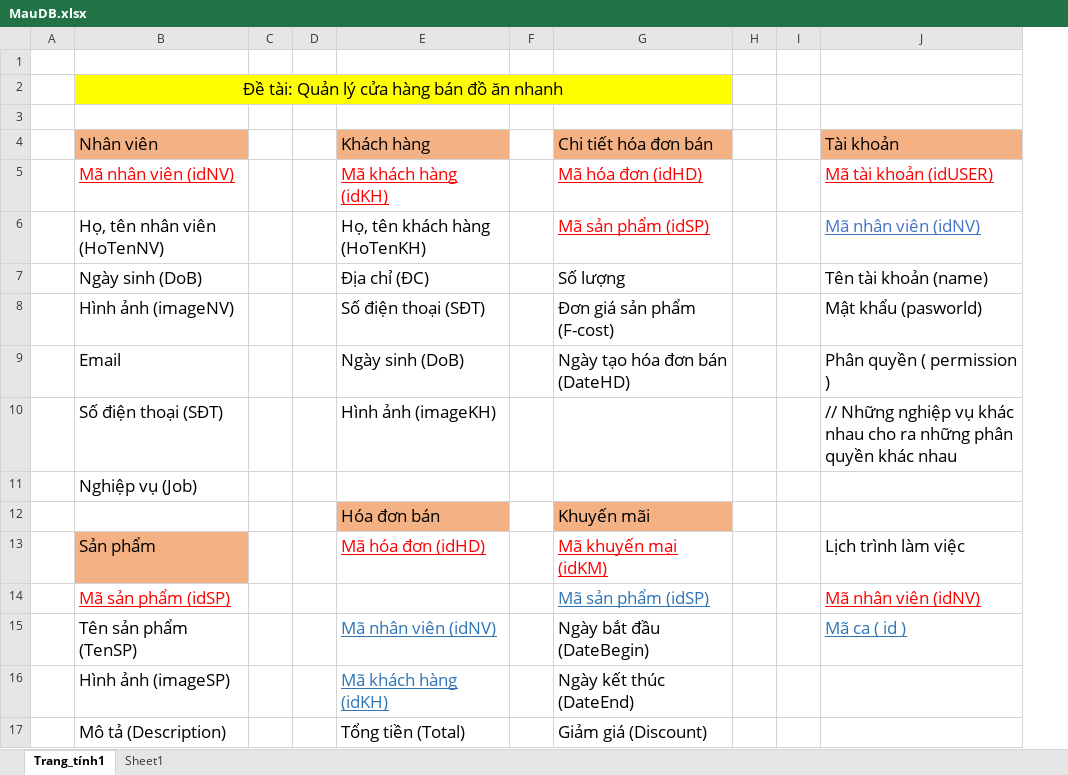
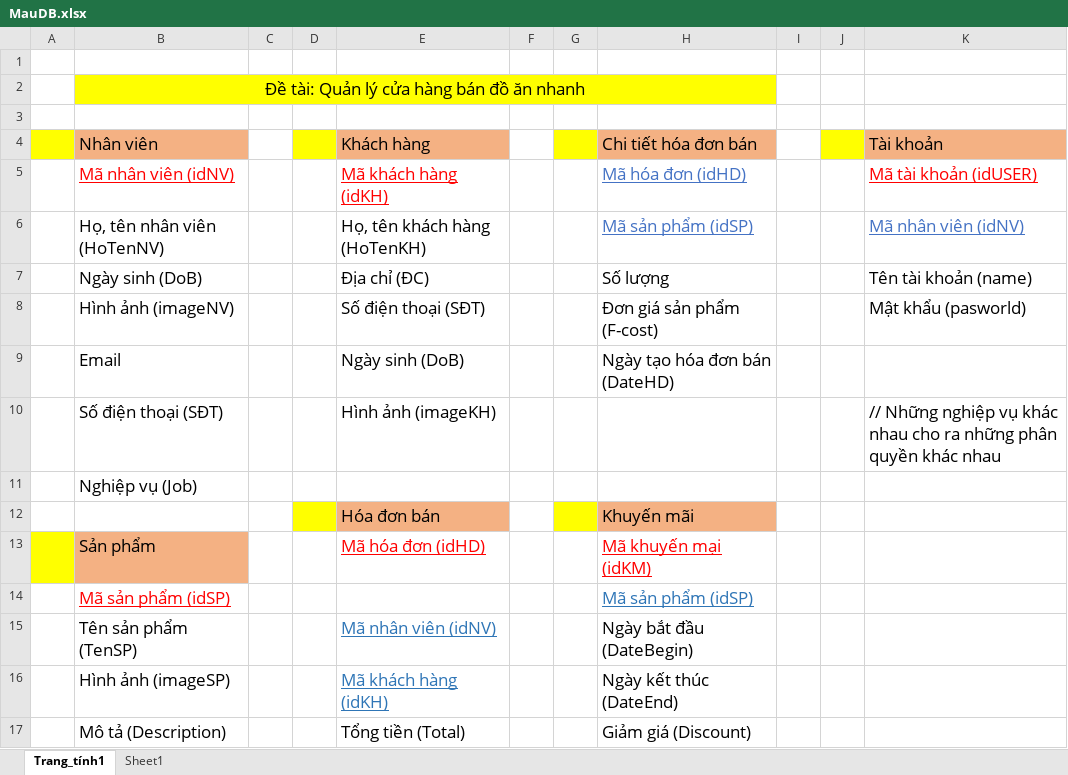
Before and after one commit to devqhuy/BTL-LTTQ-QUANLIDOAN, an Excel workbook: BTL/Note/MauDB.xlsx, sheet Trang_tính1, drawn as a sheet; only a part is shown; values as stored, in another font and other column widths than the file's, no borders; addresses are those after the commit; the diff covers the shown part only; the diff names each change by its address in the sheet, - before the commit and + after, or states it on an @@ line.

```diff
--- a/BTL/Note/MauDB.xlsx (sheet Trang_tính1)
+++ b/BTL/Note/MauDB.xlsx (sheet Trang_tính1)
+column G, empty
-A4 fill: none
+A4 fill: #FFFF00
-D4 fill: none
+D4 fill: #FFFF00
-J4 fill: none
+J4 fill: #FFFF00
-H5:H6 text colour: #FF0000
+H5:H6 text colour: #4472C4
-K9: Phân quyền ( permission )
+K9: (empty)
-D12 fill: none
+D12 fill: #FFFF00
-A13 fill: none
+A13 fill: #FFFF00
-K13: Lịch trình làm việc
+K13: (empty)
-K14: Mã nhân viên (idNV)
+K14: (empty)
-K15: Mã ca ( id )
+K15: (empty)
```
Also changed, not shown: 1 added row, 7 edited cells and cell formats elsewhere in this sheet, 2 other files.
